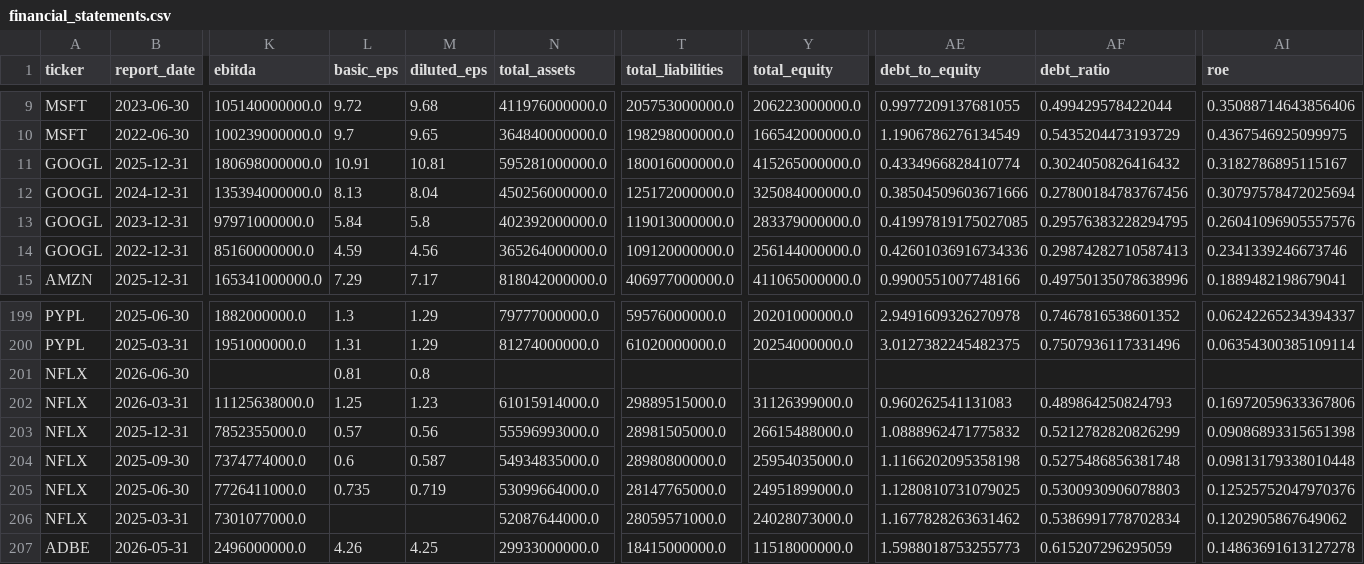
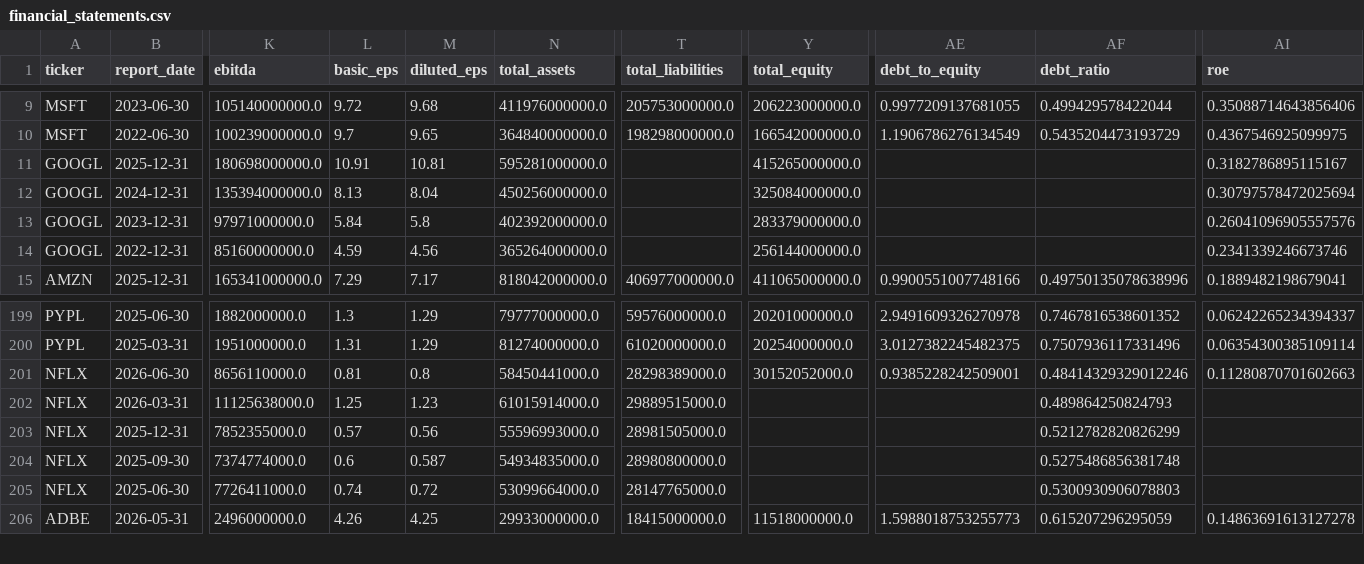
Before and after one commit to laihoangson/financial-analytic, a CSV file: data/cleaned/financial_statements.csv, drawn as a sheet; only a part is shown, gaps mark what is left out; removed rows and columns are numbered as before the commit, all else as after; rows hold the shown columns only; the diff covers the shown part only; the diff names each change by its address in the sheet, - before the commit and + after, or states it on an @@ line.

```diff
--- a/data/cleaned/financial_statements.csv
+++ b/data/cleaned/financial_statements.csv
-T11 (total_liabilities): 180016000000.0
+T11 (total_liabilities): (empty)
-AE11 (debt_to_equity): 0.4334966828410774
+AE11 (debt_to_equity): (empty)
-AF11 (debt_ratio): 0.3024050826416432
+AF11 (debt_ratio): (empty)
-T12 (total_liabilities): 125172000000.0
+T12 (total_liabilities): (empty)
-AE12 (debt_to_equity): 0.38504509603671666
+AE12 (debt_to_equity): (empty)
-AF12 (debt_ratio): 0.27800184783767456
+AF12 (debt_ratio): (empty)
-T13 (total_liabilities): 119013000000.0
+T13 (total_liabilities): (empty)
-AE13 (debt_to_equity): 0.41997819175027085
+AE13 (debt_to_equity): (empty)
-AF13 (debt_ratio): 0.29576383228294795
+AF13 (debt_ratio): (empty)
-T14 (total_liabilities): 109120000000.0
+T14 (total_liabilities): (empty)
-AE14 (debt_to_equity): 0.42601036916734336
+AE14 (debt_to_equity): (empty)
-AF14 (debt_ratio): 0.29874282710587413
+AF14 (debt_ratio): (empty)
-row 201: NFLX | 2026-06-30 |  | 0.81 | 0.8
+row 201: NFLX | 2026-06-30 | 8656110000.0 | 0.81 | 0.8 | 58450441000.0 | 28298389000.0 | 30152052000.0 | 0.9385228242509001 | 0.48414329329012246 | 0.11280870701602663
-Y202 (total_equity): 31126399000.0
+Y202 (total_equity): (empty)
-AE202 (debt_to_equity): 0.960262541131083
+AE202 (debt_to_equity): (empty)
-AI202 (roe): 0.16972059633367806
+AI202 (roe): (empty)
-Y203 (total_equity): 26615488000.0
+Y203 (total_equity): (empty)
-AE203 (debt_to_equity): 1.0888962471775832
+AE203 (debt_to_equity): (empty)
-AI203 (roe): 0.09086893315651398
+AI203 (roe): (empty)
-Y204 (total_equity): 25954035000.0
+Y204 (total_equity): (empty)
-AE204 (debt_to_equity): 1.1166202095358198
+AE204 (debt_to_equity): (empty)
-AI204 (roe): 0.09813179338010448
+AI204 (roe): (empty)
-L205 (basic_eps): 0.735
+L205 (basic_eps): 0.74
-M205 (diluted_eps): 0.719
+M205 (diluted_eps): 0.72
-Y205 (total_equity): 24951899000.0
+Y205 (total_equity): (empty)
-AE205 (debt_to_equity): 1.1280810731079025
+AE205 (debt_to_equity): (empty)
-AI205 (roe): 0.12525752047970376
+AI205 (roe): (empty)
-row 206: NFLX | 2025-03-31 | 7301077000.0 |  |  | 52087644000.0 | 28059571000.0 | 24028073000.0 | 1.1677828263631462 | 0.5386991778702834 | 0.1202905867649062
```
Also changed, not shown: 12 edited cells elsewhere in this file, data/raw/raw_financials.csv, data/raw/raw_financials_quarterly.csv, 2 other files.
